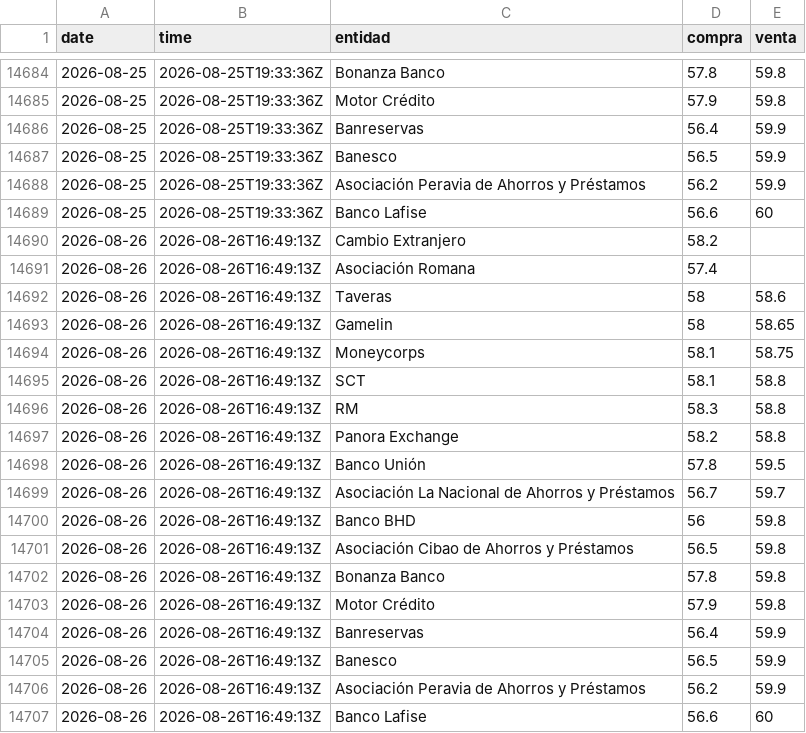
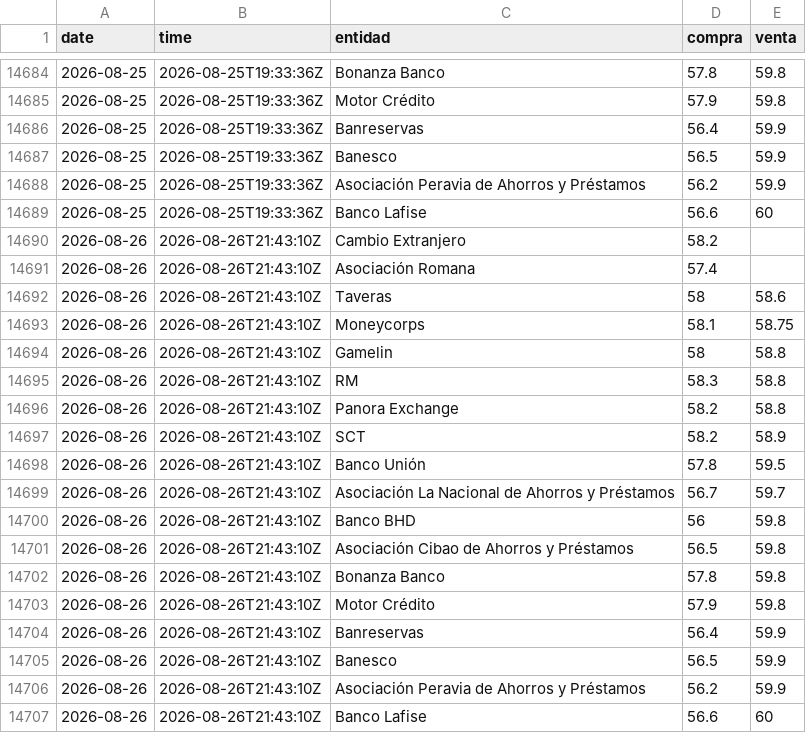
Before and after one commit to emilarmando03/webscraping-tc2, a CSV file: data/infodolar/_historico_infodolar.csv, drawn as a sheet; only a part is shown, gaps mark what is left out.

```diff
--- a/data/infodolar/_historico_infodolar.csv
+++ b/data/infodolar/_historico_infodolar.csv
@@ -14689,19 +14689,19 @@ date,time,entidad,compra,venta
 2026-08-25,2026-08-25T19:33:36Z,Banco Lafise,56.6,60
-2026-08-26,2026-08-26T16:49:13Z,Cambio Extranjero,58.2,
-2026-08-26,2026-08-26T16:49:13Z,Asociación Romana,57.4,
-2026-08-26,2026-08-26T16:49:13Z,Taveras,58,58.6
-2026-08-26,2026-08-26T16:49:13Z,Gamelin,58,58.65
-2026-08-26,2026-08-26T16:49:13Z,Moneycorps,58.1,58.75
-2026-08-26,2026-08-26T16:49:13Z,SCT,58.1,58.8
-2026-08-26,2026-08-26T16:49:13Z,RM,58.3,58.8
-2026-08-26,2026-08-26T16:49:13Z,Panora Exchange,58.2,58.8
-2026-08-26,2026-08-26T16:49:13Z,Banco Unión,57.8,59.5
-2026-08-26,2026-08-26T16:49:13Z,Asociación La Nacional de Ahorros y Préstamos,56.7,59.7
-2026-08-26,2026-08-26T16:49:13Z,Banco BHD,56,59.8
-2026-08-26,2026-08-26T16:49:13Z,Asociación Cibao de Ahorros y Préstamos,56.5,59.8
-2026-08-26,2026-08-26T16:49:13Z,Bonanza Banco,57.8,59.8
-2026-08-26,2026-08-26T16:49:13Z,Motor Crédito,57.9,59.8
-2026-08-26,2026-08-26T16:49:13Z,Banreservas,56.4,59.9
-2026-08-26,2026-08-26T16:49:13Z,Banesco,56.5,59.9
-2026-08-26,2026-08-26T16:49:13Z,Asociación Peravia de Ahorros y Préstamos,56.2,59.9
-2026-08-26,2026-08-26T16:49:13Z,Banco Lafise,56.6,60
+2026-08-26,2026-08-26T21:43:10Z,Cambio Extranjero,58.2,
+2026-08-26,2026-08-26T21:43:10Z,Asociación Romana,57.4,
+2026-08-26,2026-08-26T21:43:10Z,Taveras,58,58.6
+2026-08-26,2026-08-26T21:43:10Z,Moneycorps,58.1,58.75
+2026-08-26,2026-08-26T21:43:10Z,Gamelin,58,58.8
+2026-08-26,2026-08-26T21:43:10Z,RM,58.3,58.8
+2026-08-26,2026-08-26T21:43:10Z,Panora Exchange,58.2,58.8
+2026-08-26,2026-08-26T21:43:10Z,SCT,58.2,58.9
+2026-08-26,2026-08-26T21:43:10Z,Banco Unión,57.8,59.5
+2026-08-26,2026-08-26T21:43:10Z,Asociación La Nacional de Ahorros y Préstamos,56.7,59.7
+2026-08-26,2026-08-26T21:43:10Z,Banco BHD,56,59.8
+2026-08-26,2026-08-26T21:43:10Z,Asociación Cibao de Ahorros y Préstamos,56.5,59.8
+2026-08-26,2026-08-26T21:43:10Z,Bonanza Banco,57.8,59.8
+2026-08-26,2026-08-26T21:43:10Z,Motor Crédito,57.9,59.8
+2026-08-26,2026-08-26T21:43:10Z,Banreservas,56.4,59.9
+2026-08-26,2026-08-26T21:43:10Z,Banesco,56.5,59.9
+2026-08-26,2026-08-26T21:43:10Z,Asociación Peravia de Ahorros y Préstamos,56.2,59.9
+2026-08-26,2026-08-26T21:43:10Z,Banco Lafise,56.6,60
```
Also changed, not shown: data/infodolar/csv/2026-08-26.csv, 4 other files.
